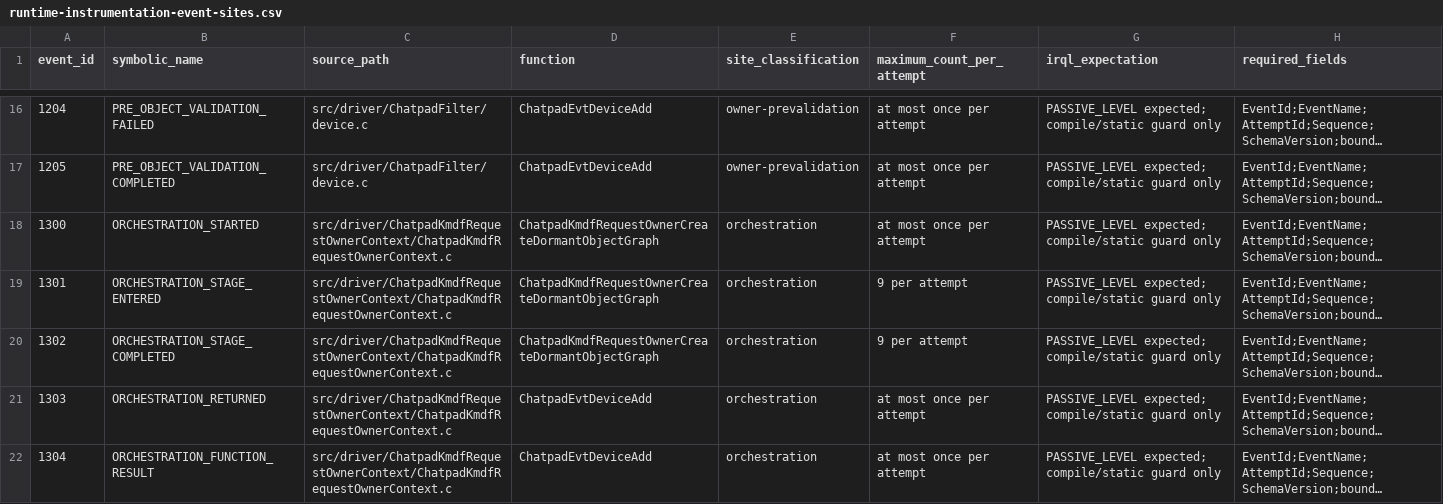
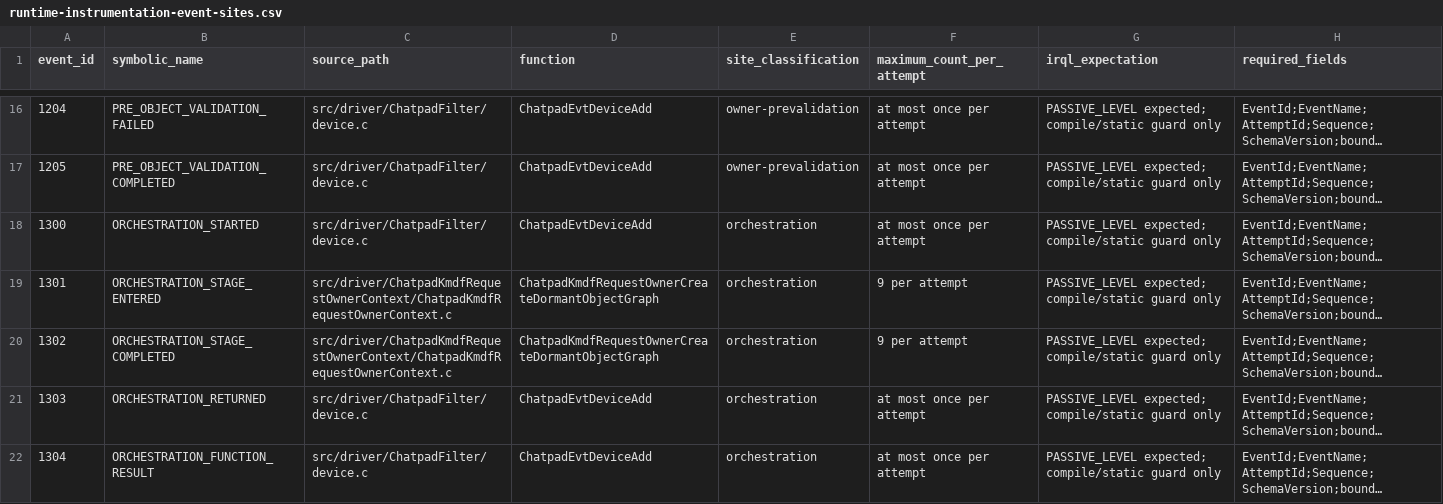
Before and after one commit to Zaknin/chatpad-super-driver, a CSV file: docs/evidence/runtime-instrumentation-event-sites.csv, drawn as a sheet; only a part is shown, gaps mark what is left out; long unchanged cells end in …; the diff covers the shown part only; the diff names each change by its address in the sheet, - before the commit and + after, or states it on an @@ line.

Commit message:
driver: remediate offline runtime instrumentation

```diff
--- a/docs/evidence/runtime-instrumentation-event-sites.csv
+++ b/docs/evidence/runtime-instrumentation-event-sites.csv
-C18 (source_path): src/driver/ChatpadKmdfRequestOwnerContext/ChatpadKmdfRequestOwnerContext.c
+C18 (source_path): src/driver/ChatpadFilter/device.c
-D18 (function): ChatpadKmdfRequestOwnerCreateDormantObjectGraph
+D18 (function): ChatpadEvtDeviceAdd
-C21:C22 (source_path): src/driver/ChatpadKmdfRequestOwnerContext/ChatpadKmdfRequestOwnerContext.c
+C21:C22 (source_path): src/driver/ChatpadFilter/device.c
```
Also changed, not shown: 94 edited cells elsewhere in this file, 19 other files.
